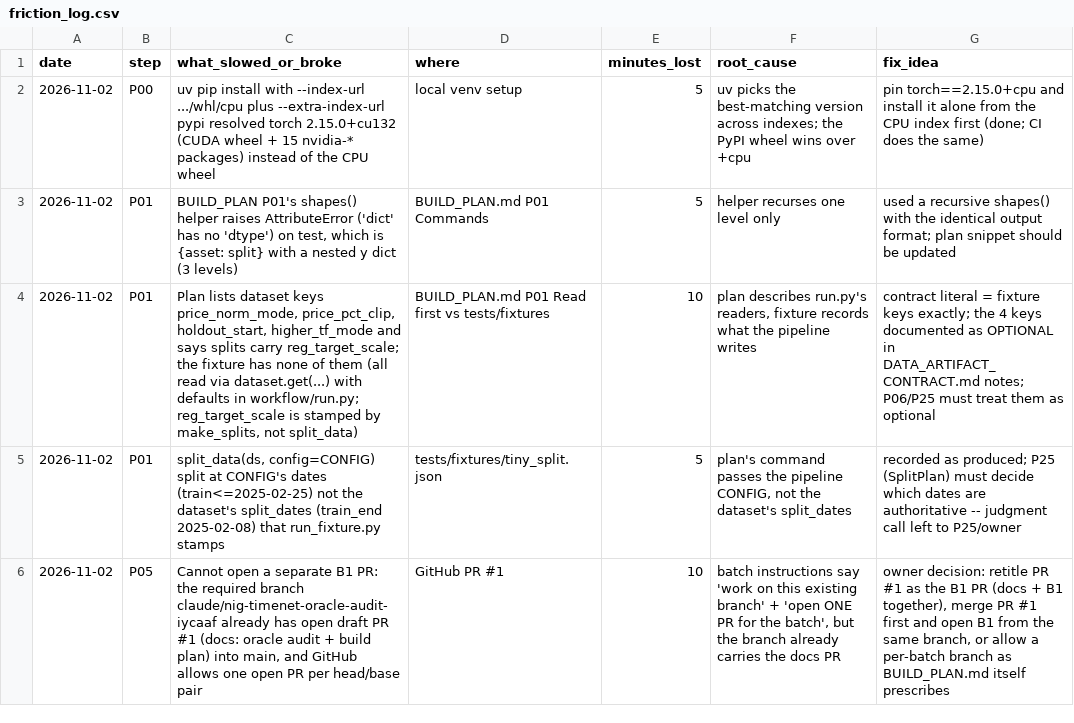
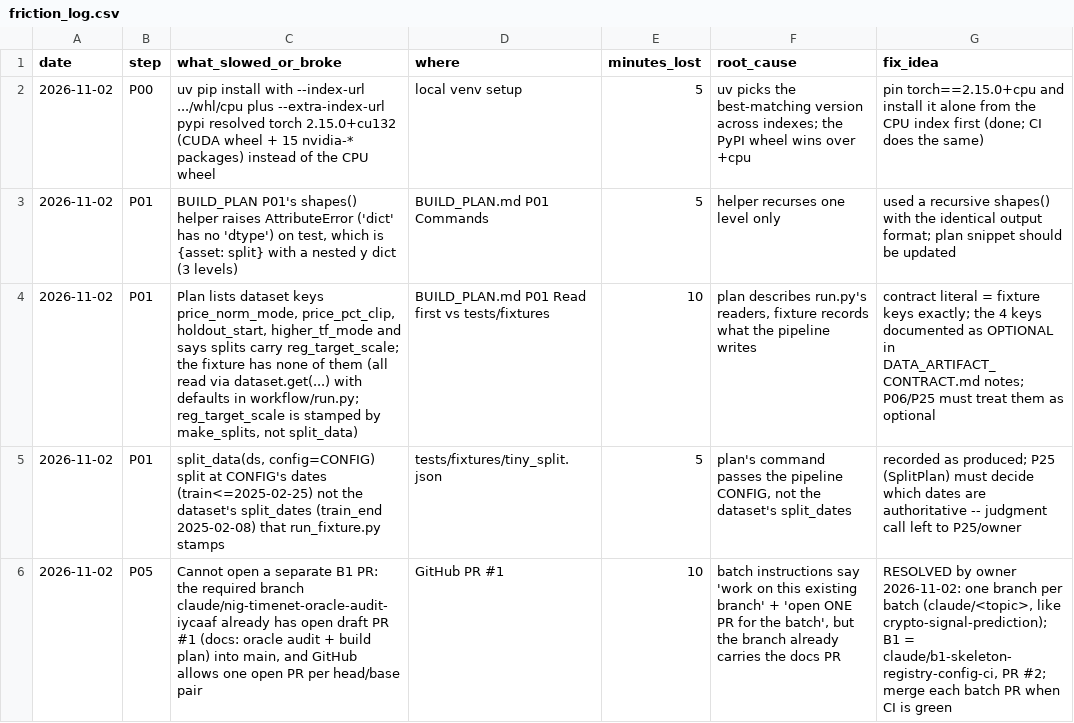
Before and after one commit to yuosef772424/nig-timenet-torch, a CSV file: docs/friction_log.csv, drawn as a sheet.

```diff
--- a/docs/friction_log.csv
+++ b/docs/friction_log.csv
@@ -5,2 +5,2 @@ date,step,what_slowed_or_broke,where,minutes_lost,root_cause,fix_idea
 2026-11-02,P01,"split_data(ds, config=CONFIG) split at CONFIG's dates (train<=2025-02-25) not the dataset's split_dates (train_end 2025-02-08) that run_fixture.py stamps",tests/fixtures/tiny_split.json,5,"plan's command passes the pipeline CONFIG, not the dataset's split_dates",recorded as produced; P25 (SplitPlan) must decide which dates are authoritative -- judgment call left to P25/owner
-2026-11-02,P05,"Cannot open a separate B1 PR: the required branch claude/nig-timenet-oracle-audit-iycaaf already has open draft PR #1 (docs: oracle audit + build plan) into main, and GitHub allows one open PR per head/base pair",GitHub PR #1,10,"batch instructions say 'work on this existing branch' + 'open ONE PR for the batch', but the branch already carries the docs PR","owner decision: retitle PR #1 as the B1 PR (docs + B1 together), merge PR #1 first and open B1 from the same branch, or allow a per-batch branch as BUILD_PLAN.md itself prescribes"
+2026-11-02,P05,"Cannot open a separate B1 PR: the required branch claude/nig-timenet-oracle-audit-iycaaf already has open draft PR #1 (docs: oracle audit + build plan) into main, and GitHub allows one open PR per head/base pair",GitHub PR #1,10,"batch instructions say 'work on this existing branch' + 'open ONE PR for the batch', but the branch already carries the docs PR","RESOLVED by owner 2026-11-02: one branch per batch (claude/<topic>, like crypto-signal-prediction); B1 = claude/b1-skeleton-registry-config-ci, PR #2; merge each batch PR when CI is green"
```
Also changed, not shown: 1 other file.
